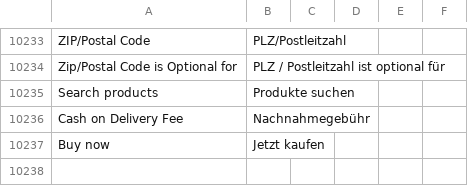
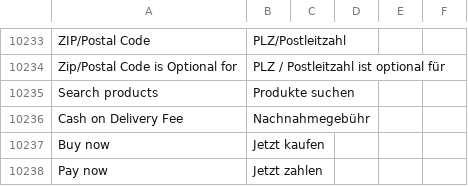
Before and after one commit to convidera/Magento2_German_LocalePack_de_DE, a CSV file: de_DE.csv, drawn as a sheet; only a part is shown, gaps mark what is left out.

Commit message:
[TASK] Add new translation

```diff
--- a/de_DE.csv
+++ b/de_DE.csv
@@ -10459 +10459,2 @@ Cash on Delivery Fee,Nachnahmegebühr,,
 Buy now,Jetzt kaufen,,
+Pay now,Jetzt zahlen,,
```
